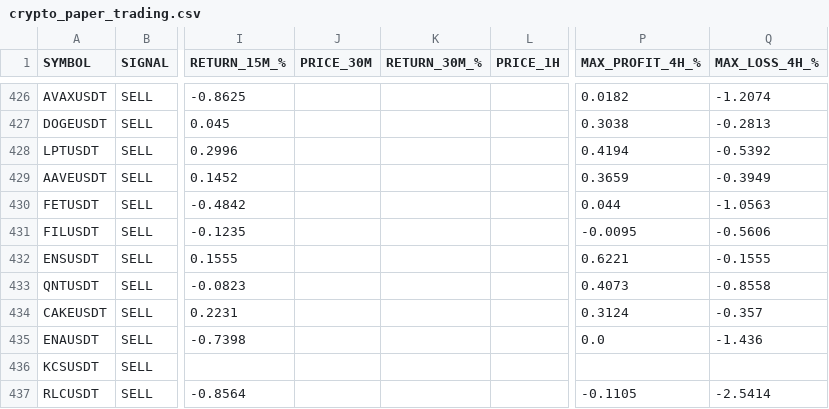
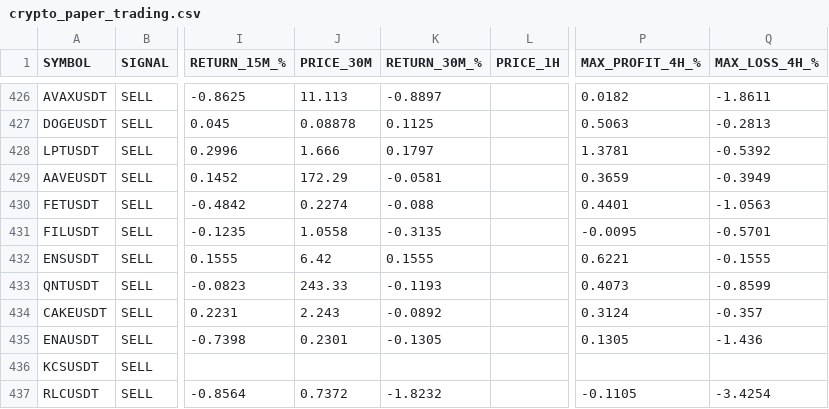
Before and after one commit to jharajesh1210/crypto-early-scanner, a CSV file: crypto_paper_trading.csv, drawn as a sheet; only a part is shown, gaps mark what is left out; the diff covers the shown part only; the diff names each change by its address in the sheet, - before the commit and + after, or states it on an @@ line.

```diff
--- a/crypto_paper_trading.csv
+++ b/crypto_paper_trading.csv
-J426 (PRICE_30M): (empty)
+J426 (PRICE_30M): 11.113
-K426 (RETURN_30M_%): (empty)
+K426 (RETURN_30M_%): -0.8897
-Q426 (MAX_LOSS_4H_%): -1.2074
+Q426 (MAX_LOSS_4H_%): -1.8611
-J427 (PRICE_30M): (empty)
+J427 (PRICE_30M): 0.08878
-K427 (RETURN_30M_%): (empty)
+K427 (RETURN_30M_%): 0.1125
-P427 (MAX_PROFIT_4H_%): 0.3038
+P427 (MAX_PROFIT_4H_%): 0.5063
-J428 (PRICE_30M): (empty)
+J428 (PRICE_30M): 1.666
-K428 (RETURN_30M_%): (empty)
+K428 (RETURN_30M_%): 0.1797
-P428 (MAX_PROFIT_4H_%): 0.4194
+P428 (MAX_PROFIT_4H_%): 1.3781
-J429 (PRICE_30M): (empty)
+J429 (PRICE_30M): 172.29
-K429 (RETURN_30M_%): (empty)
+K429 (RETURN_30M_%): -0.0581
-J430 (PRICE_30M): (empty)
+J430 (PRICE_30M): 0.2274
-K430 (RETURN_30M_%): (empty)
+K430 (RETURN_30M_%): -0.088
-P430 (MAX_PROFIT_4H_%): 0.044
+P430 (MAX_PROFIT_4H_%): 0.4401
-J431 (PRICE_30M): (empty)
+J431 (PRICE_30M): 1.0558
-K431 (RETURN_30M_%): (empty)
+K431 (RETURN_30M_%): -0.3135
-Q431 (MAX_LOSS_4H_%): -0.5606
+Q431 (MAX_LOSS_4H_%): -0.5701
-J432 (PRICE_30M): (empty)
+J432 (PRICE_30M): 6.42
-K432 (RETURN_30M_%): (empty)
+K432 (RETURN_30M_%): 0.1555
-J433 (PRICE_30M): (empty)
+J433 (PRICE_30M): 243.33
-K433 (RETURN_30M_%): (empty)
+K433 (RETURN_30M_%): -0.1193
-Q433 (MAX_LOSS_4H_%): -0.8558
+Q433 (MAX_LOSS_4H_%): -0.8599
-J434 (PRICE_30M): (empty)
+J434 (PRICE_30M): 2.243
-K434 (RETURN_30M_%): (empty)
+K434 (RETURN_30M_%): -0.0892
-J435 (PRICE_30M): (empty)
+J435 (PRICE_30M): 0.2301
-K435 (RETURN_30M_%): (empty)
+K435 (RETURN_30M_%): -0.1305
-P435 (MAX_PROFIT_4H_%): 0.0
+P435 (MAX_PROFIT_4H_%): 0.1305
-J437 (PRICE_30M): (empty)
+J437 (PRICE_30M): 0.7372
-K437 (RETURN_30M_%): (empty)
+K437 (RETURN_30M_%): -1.8232
-Q437 (MAX_LOSS_4H_%): -2.5414
+Q437 (MAX_LOSS_4H_%): -3.4254
```
Also changed, not shown: 7 added rows and 55 edited cells elsewhere in this file.
